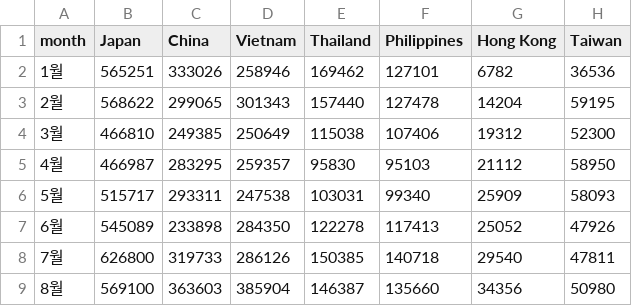
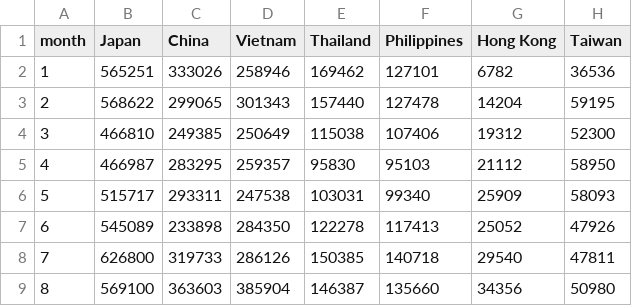
Before and after one commit to 6-6ho/DailyTour, a CSV file: OutBound_Data/OutBound_Month_Data.csv, drawn as a sheet; only a part is shown; the diff names each change by its address in the sheet, - before the commit and + after, or states it on an @@ line.

Commit message:
Changes to be committed: 	modified:   OutBound_Data/OutBound_Month_Data.csv 	modified:   OutBound_Data/Outbound_Month_Data_Fillna.csv 	new file:   Review_Data/japan_accom_review.json 	modified:   handle_missing_month_data.py

```diff
--- a/OutBound_Data/OutBound_Month_Data.csv
+++ b/OutBound_Data/OutBound_Month_Data.csv
-A2 (month): 1월
+A2 (month): 1
-A3 (month): 2월
+A3 (month): 2
-A4 (month): 3월
+A4 (month): 3
-A5 (month): 4월
+A5 (month): 4
-A6 (month): 5월
+A6 (month): 5
-A7 (month): 6월
+A7 (month): 6
-A8 (month): 7월
+A8 (month): 7
-A9 (month): 8월
+A9 (month): 8
```
Also changed, not shown: OutBound_Data/Outbound_Month_Data_Fillna.csv, 2 other files.
